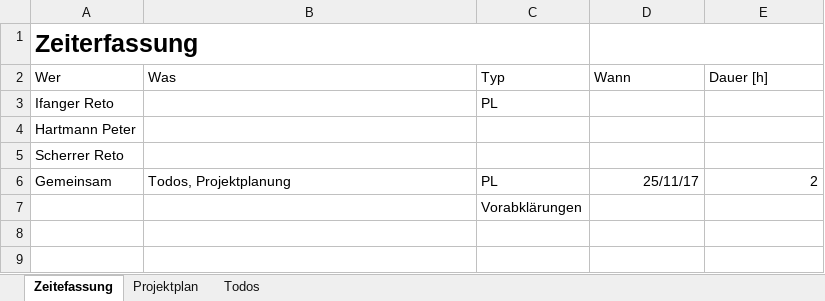
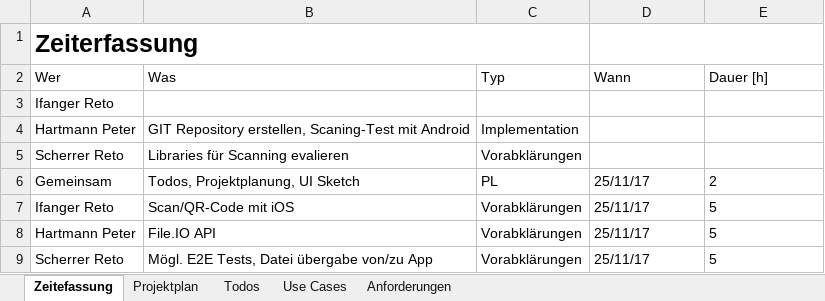
Before and after one commit to chrobacik/Device2Device-FileIO, an Excel workbook: Projekt Dokumente/Projektsteuerung.xlsx, sheet Zeitefassung, drawn as a sheet; values as stored, in another font and other column widths than the file's, no borders; table styles not drawn; removed rows and columns are numbered as before the commit, all else as after; the diff names each change by its address in the sheet, - before the commit and + after, or states it on an @@ line.

```diff
--- a/Projekt Dokumente/Projektsteuerung.xlsx (sheet Zeitefassung)
+++ b/Projekt Dokumente/Projektsteuerung.xlsx (sheet Zeitefassung)
+sheet tab: Use Cases
+sheet tab: Anforderungen
-C3 (Typ): PL
+C3 (Typ): (empty)
-B4 (Was): (empty)
+B4 (Was): GIT Repository erstellen, Scaning-Test mit Android
-C4 (Typ): (empty)
+C4 (Typ): Implementation
-B5 (Was): (empty)
+B5 (Was): Libraries für Scanning evalieren
-C5 (Typ): (empty)
+C5 (Typ): Vorabklärungen
-B6 (Was): Todos, Projektplanung
+B6 (Was): Todos, Projektplanung, UI Sketch
-D6:E6 alignment: right
+D6:E6 alignment: left
-row 7:  |  | Vorabklärungen
+row 7: Ifanger Reto | Scan/QR-Code mit iOS | Vorabklärungen | 25/11/17 | 5
+row 8: Hartmann Peter | File.IO API | Vorabklärungen | 25/11/17 | 5
+row 9: Scherrer Reto | Mögl. E2E Tests, Datei übergabe von/zu App | Vorabklärungen | 25/11/17 | 5
```
Also changed, not shown: sheet Projektplan, sheet Todos, 1 other file.
